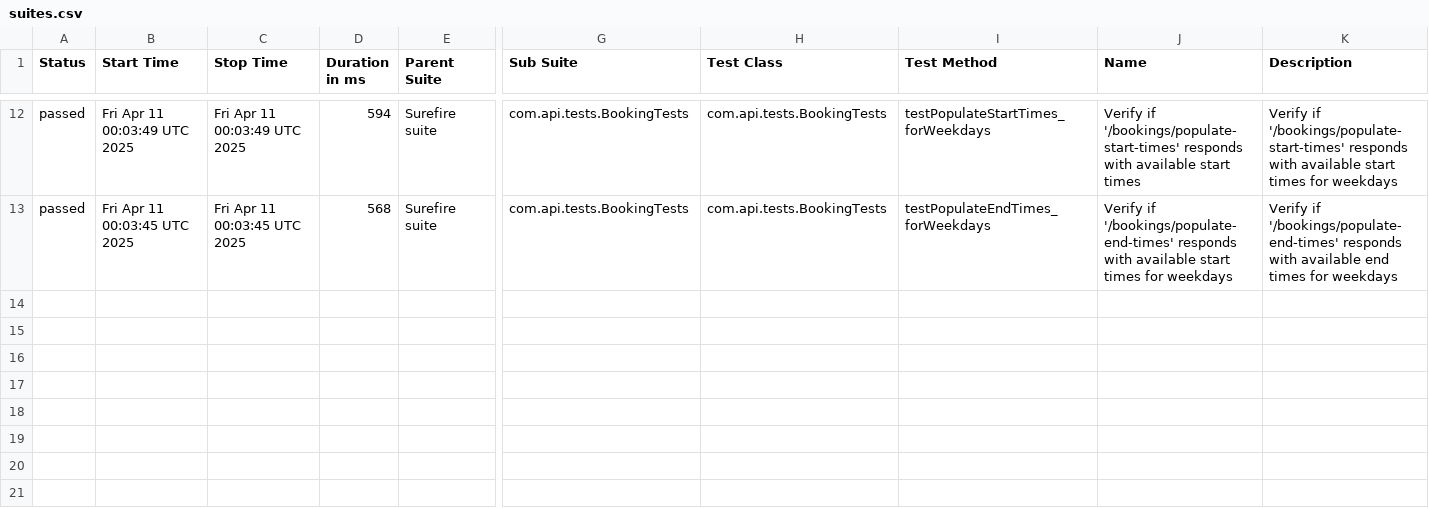
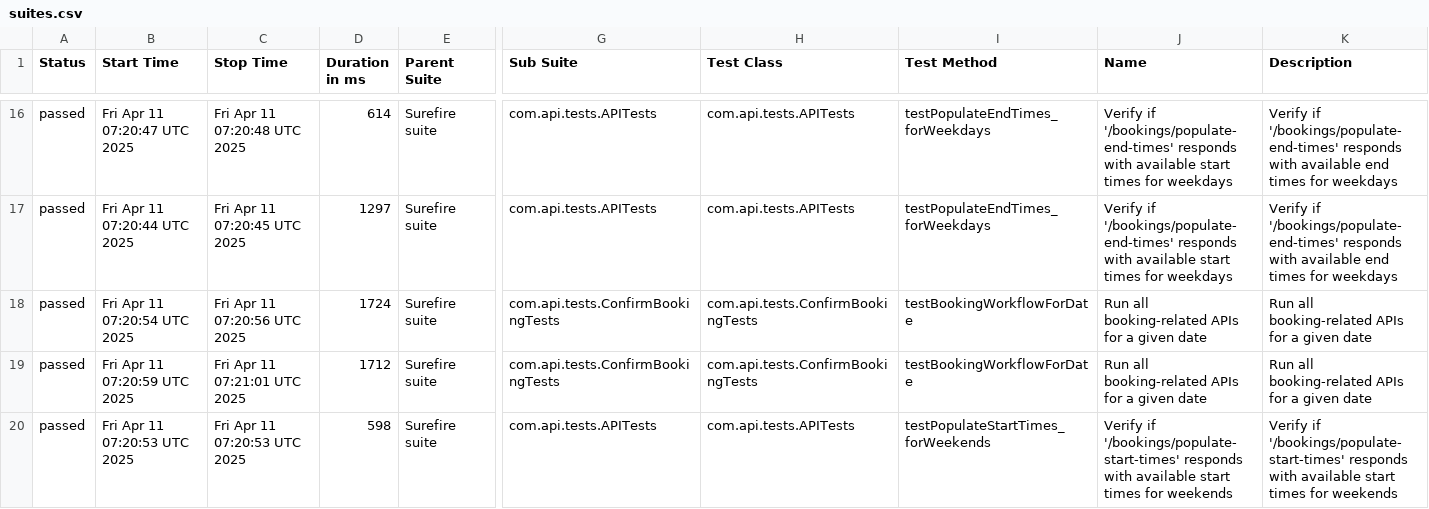
Before and after one commit to amitshokeen/PorticoTennisApp_API_TestAutomation, a CSV file: data/suites.csv, drawn as a sheet; only a part is shown, gaps mark what is left out; addresses are those after the commit; rows hold the shown columns only; the diff covers the shown part only; the diff names each change by its address in the sheet, - before the commit and + after, or states it on an @@ line.

```diff
--- a/data/suites.csv
+++ b/data/suites.csv
-B16 (Start Time): Fri Apr 11 00:03:49 UTC 2025
+B16 (Start Time): Fri Apr 11 07:20:47 UTC 2025
-C16 (Stop Time): Fri Apr 11 00:03:49 UTC 2025
+C16 (Stop Time): Fri Apr 11 07:20:48 UTC 2025
-D16 (Duration in ms): 594
+D16 (Duration in ms): 614
-G16:G17 (Sub Suite): com.api.tests.BookingTests
+G16:G17 (Sub Suite): com.api.tests.APITests
-H16:H17 (Test Class): com.api.tests.BookingTests
+H16:H17 (Test Class): com.api.tests.APITests
-I16 (Test Method): testPopulateStartTimes_forWeekdays
+I16 (Test Method): testPopulateEndTimes_forWeekdays
-J16 (Name): Verify if '/bookings/populate-start-times' responds with available start times
+J16 (Name): Verify if '/bookings/populate-end-times' responds with available start times for weekdays
-K16 (Description): Verify if '/bookings/populate-start-times' responds with available start times for…
+K16 (Description): Verify if '/bookings/populate-end-times' responds with available end times for…
-B17 (Start Time): Fri Apr 11 00:03:45 UTC 2025
+B17 (Start Time): Fri Apr 11 07:20:44 UTC 2025
-C17 (Stop Time): Fri Apr 11 00:03:45 UTC 2025
+C17 (Stop Time): Fri Apr 11 07:20:45 UTC 2025
-D17 (Duration in ms): 568
+D17 (Duration in ms): 1297
+row 18: passed | Fri Apr 11 07:20:54 UTC 2025 | Fri Apr 11 07:20:56 UTC 2025 | 1724 | Surefire suite | com.api.tests.ConfirmBookingTests | com.api.tests.ConfirmBookingTests | testBookingWorkflowForDate | Run all booking-related APIs for a given date | Run all booking-related APIs for a given date
+row 19: passed | Fri Apr 11 07:20:59 UTC 2025 | Fri Apr 11 07:21:01 UTC 2025 | 1712 | Surefire suite | com.api.tests.ConfirmBookingTests | com.api.tests.ConfirmBookingTests | testBookingWorkflowForDate | Run all booking-related APIs for a given date | Run all booking-related APIs for a given date
+row 20: passed | Fri Apr 11 07:20:53 UTC 2025 | Fri Apr 11 07:20:53 UTC 2025 | 598 | Surefire suite | com.api.tests.APITests | com.api.tests.APITests | testPopulateStartTimes_forWeekends | Verify if '/bookings/populate-start-times' responds with available start times for weekends | Verify if '/bookings/populate-start-times' responds with available start times for weekends
```
Also changed, not shown: 4 added rows and 68 edited cells elsewhere in this file, data/behaviors.csv, 55 other files.
